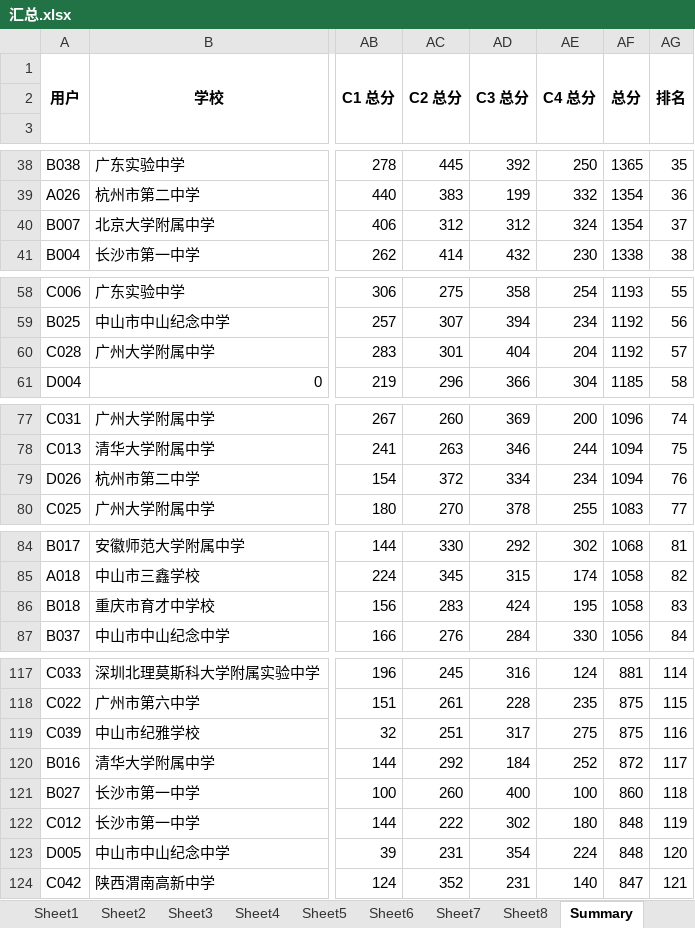
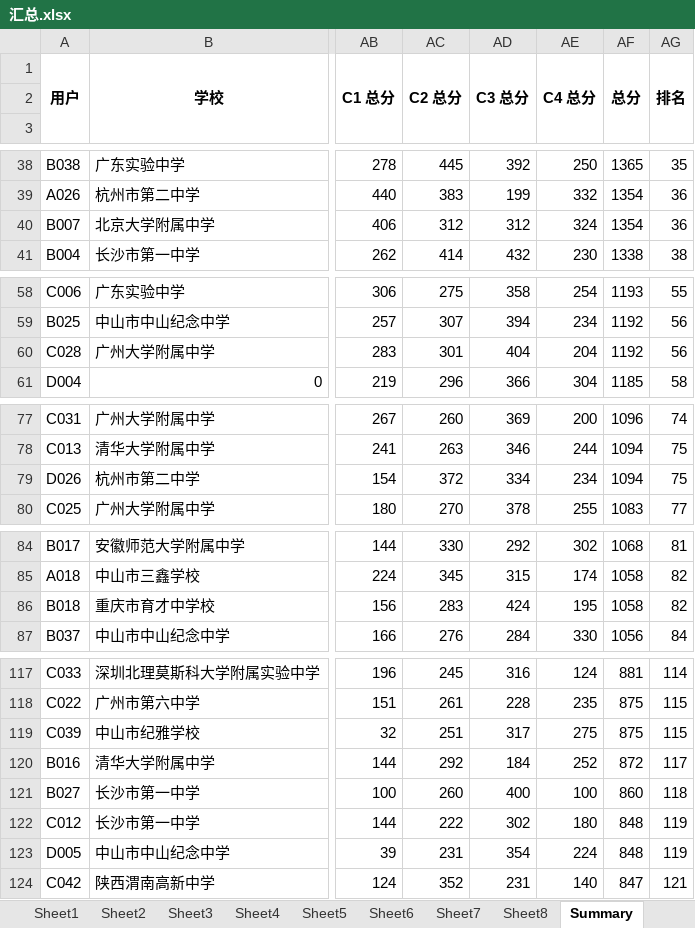
Before and after one commit to Cyril-44/C-Cpp, an Excel workbook: files/202604/成绩单/汇总.xlsx, sheet Summary, drawn as a sheet; only a part is shown, gaps mark what is left out; values as stored, in another font and other column widths than the file's, no borders; conditional formats not drawn; the diff names each change by its address in the sheet, - before the commit and + after, or states it on an @@ line.

Commit message:
汇总 rank upd

```diff
--- a/files/202604/成绩单/汇总.xlsx (sheet Summary)
+++ b/files/202604/成绩单/汇总.xlsx (sheet Summary)
-AG40: 37
+AG40: 36
-AG60: 57
+AG60: 56
-AG79: 76
+AG79: 75
-AG86: 83
+AG86: 82
-AG119: 116
+AG119: 115
-AG123: 120
+AG123: 119
```
Also changed, not shown: formulas that keep their value.
